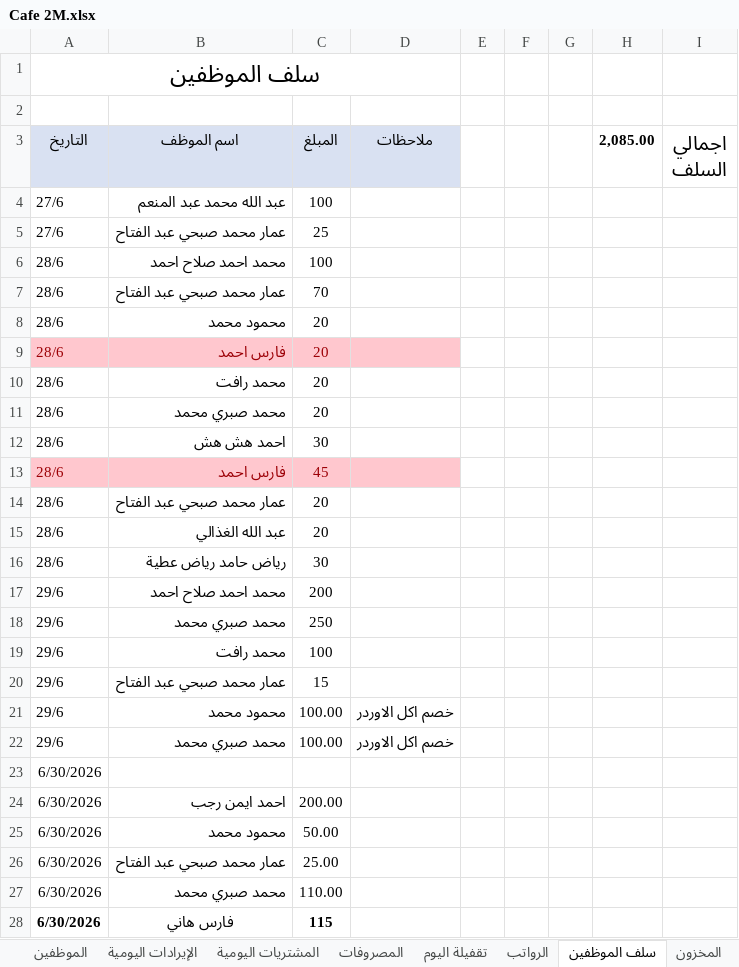
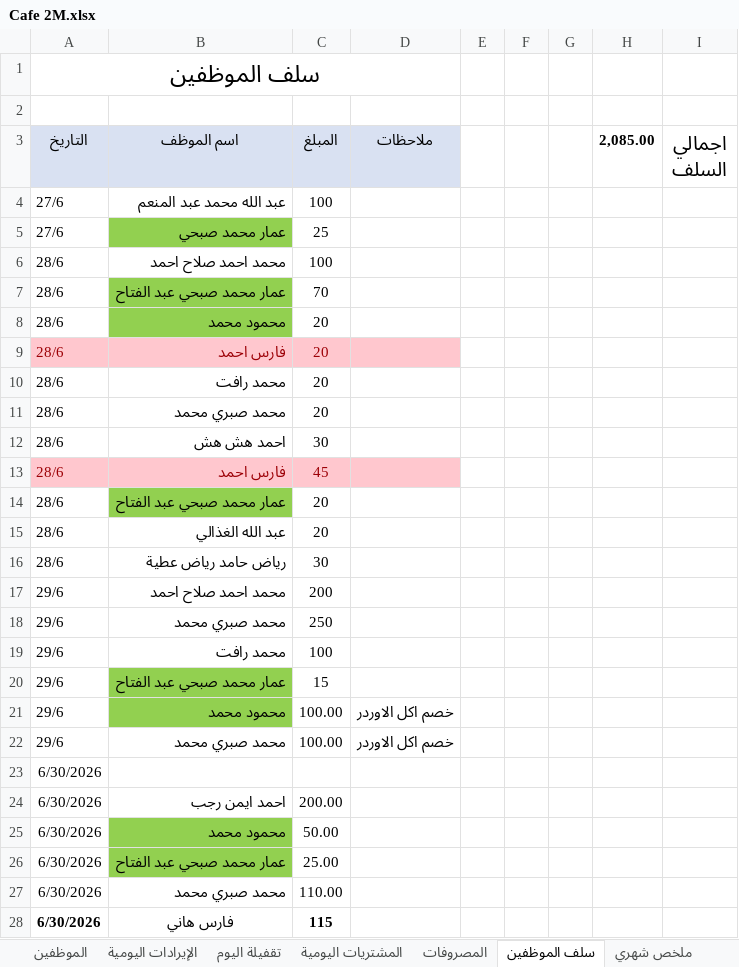
Before and after one commit to Eid1-ops/sheet-excel-cafe-2M, an Excel workbook: Cafe 2M.xlsx, sheet سلف الموظفين, drawn as a sheet; only a part is shown; values as stored, in another font and other column widths than the file's, no borders; the diff names each change by its address in the sheet, - before the commit and + after, or states it on an @@ line.

```diff
--- a/Cafe 2M.xlsx (sheet سلف الموظفين)
+++ b/Cafe 2M.xlsx (sheet سلف الموظفين)
@@ sheet tab order changed: الموظفين | الإيرادات اليومية | تقفيلة اليوم | المشتريات اليومية | المصروفات | سلف الموظفين | ملخص شهري @@
-B5 (اسم الموظف): عمار محمد صبحي عبد الفتاح
+B5 (اسم الموظف): عمار محمد صبحي
-B5 fill: none
+B5 fill: #92D050
-B7:B8 fill: none
+B7:B8 fill: #92D050
-B14 fill: none
+B14 fill: #92D050
-B20:B21 fill: none
+B20:B21 fill: #92D050
-B25:B26 fill: none
+B25:B26 fill: #92D050
```
Also changed, not shown: sheet الرواتب, sheet ملخص شهري, sheet تقفيلة اليوم, sheet الموظفين, 4 other files.
